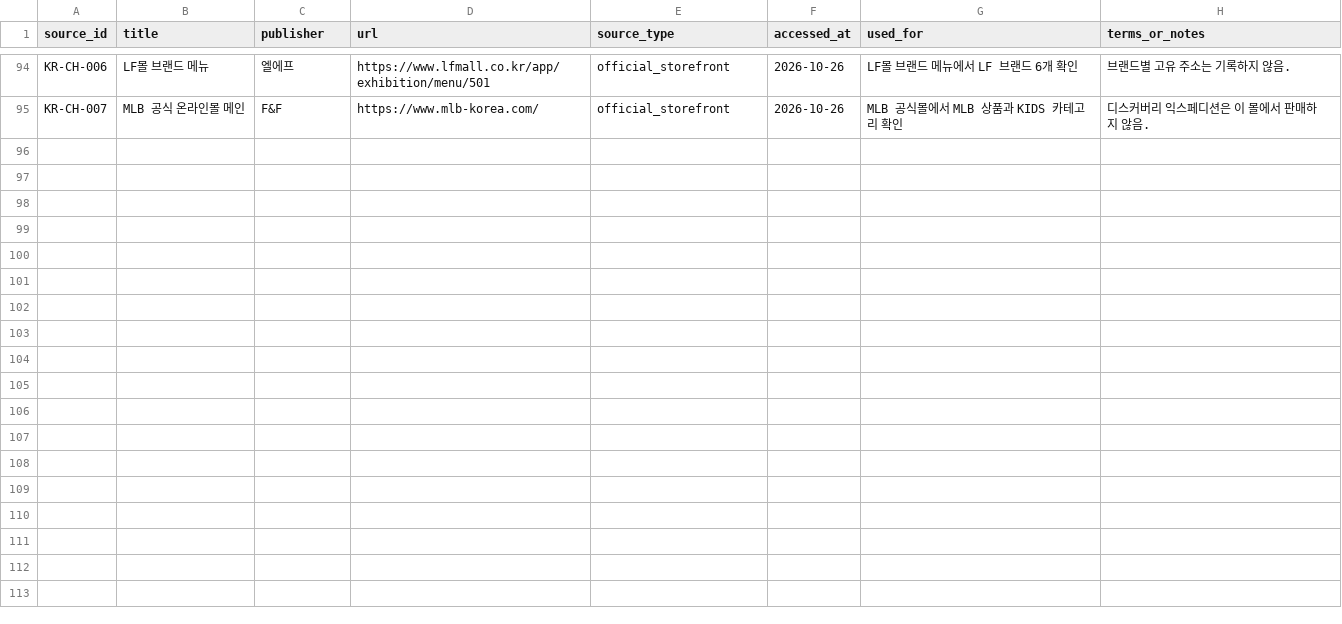
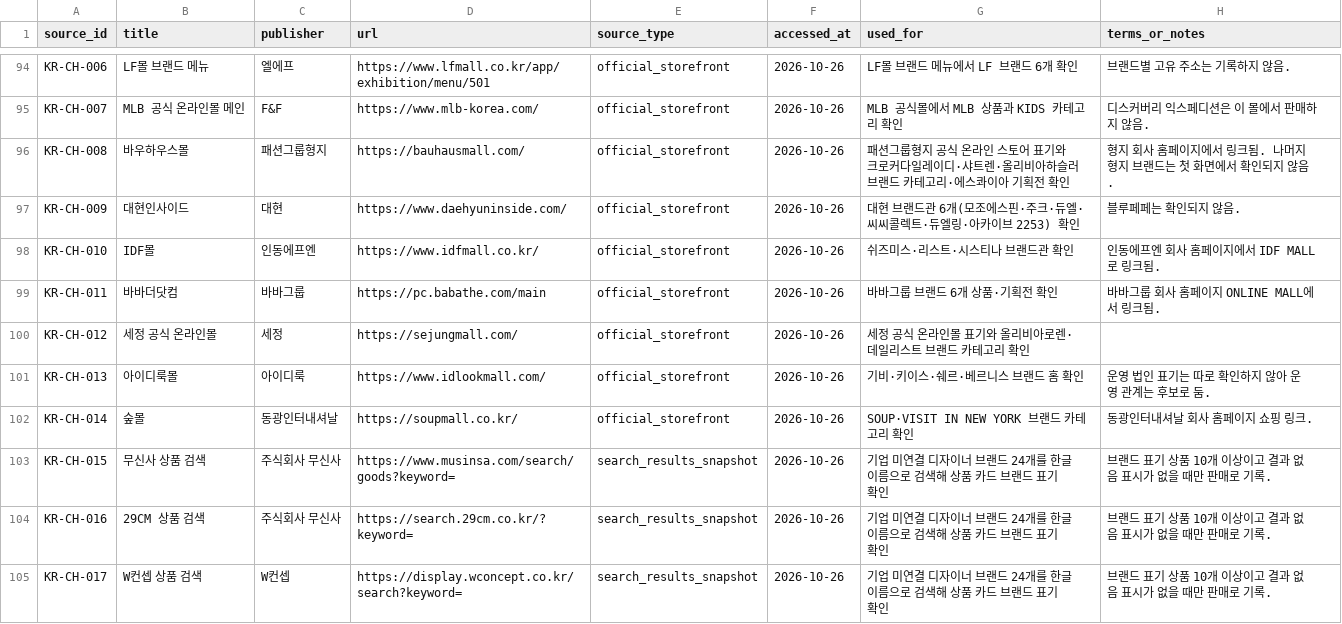
Before and after one commit to alstndus18-ops/Portfolio, a CSV file: research/fashion-commerce-map/data/curated/korea_evidence.csv, drawn as a sheet; only a part is shown, gaps mark what is left out.

```diff
--- a/research/fashion-commerce-map/data/curated/korea_evidence.csv
+++ b/research/fashion-commerce-map/data/curated/korea_evidence.csv
@@ -95 +95,11 @@ KR-CH-006,LF몰 브랜드 메뉴,엘에프,https://www.lfmall.co.kr/app/exhibiti
 KR-CH-007,MLB 공식 온라인몰 메인,F&F,https://www.mlb-korea.com/,official_storefront,2026-10-26,"MLB 공식몰에서 MLB 상품과 KIDS 카테고리 확인","디스커버리 익스페디션은 이 몰에서 판매하지 않음."
+KR-CH-008,바우하우스몰,패션그룹형지,https://bauhausmall.com/,official_storefront,2026-10-26,"패션그룹형지 공식 온라인 스토어 표기와 크로커다일레이디·샤트렌·올리비아하슬러 브랜드 카테고리·에스콰이아 기획전 확인","형지 회사 홈페이지에서 링크됨. 나머지 형지 브랜드는 첫 화면에서 확인되지 않음."
+KR-CH-009,대현인사이드,대현,https://www.daehyuninside.com/,official_storefront,2026-10-26,"대현 브랜드관 6개(모조에스핀·주크·듀엘·씨씨콜렉트·듀엘링·아카이브 2253) 확인","블루페페는 확인되지 않음."
+KR-CH-010,IDF몰,인동에프엔,https://www.idfmall.co.kr/,official_storefront,2026-10-26,"쉬즈미스·리스트·시스티나 브랜드관 확인","인동에프엔 회사 홈페이지에서 IDF MALL로 링크됨."
+KR-CH-011,바바더닷컴,바바그룹,https://pc.babathe.com/main,official_storefront,2026-10-26,"바바그룹 브랜드 6개 상품·기획전 확인","바바그룹 회사 홈페이지 ONLINE MALL에서 링크됨."
+KR-CH-012,세정 공식 온라인몰,세정,https://sejungmall.com/,official_storefront,2026-10-26,"세정 공식 온라인몰 표기와 올리비아로렌·데일리스트 브랜드 카테고리 확인",""
+KR-CH-013,아이디룩몰,아이디룩,https://www.idlookmall.com/,official_storefront,2026-10-26,"기비·키이스·쉐르·베르니스 브랜드 홈 확인","운영 법인 표기는 따로 확인하지 않아 운영 관계는 후보로 둠."
+KR-CH-014,숲몰,동광인터내셔날,https://soupmall.co.kr/,official_storefront,2026-10-26,"SOUP·VISIT IN NEW YORK 브랜드 카테고리 확인","동광인터내셔날 회사 홈페이지 쇼핑 링크."
+KR-CH-015,무신사 상품 검색,주식회사 무신사,https://www.musinsa.com/search/goods?keyword=,search_results_snapshot,2026-10-26,"기업 미연결 디자이너 브랜드 24개를 한글 이름으로 검색해 상품 카드 브랜드 표기 확인","브랜드 표기 상품 10개 이상이고 결과 없음 표시가 없을 때만 판매로 기록."
+KR-CH-016,29CM 상품 검색,주식회사 무신사,https://search.29cm.co.kr/?keyword=,search_results_snapshot,2026-10-26,"기업 미연결 디자이너 브랜드 24개를 한글 이름으로 검색해 상품 카드 브랜드 표기 확인","브랜드 표기 상품 10개 이상이고 결과 없음 표시가 없을 때만 판매로 기록."
+KR-CH-017,W컨셉 상품 검색,W컨셉,https://display.wconcept.co.kr/search?keyword=,search_results_snapshot,2026-10-26,"기업 미연결 디자이너 브랜드 24개를 한글 이름으로 검색해 상품 카드 브랜드 표기 확인","브랜드 표기 상품 10개 이상이고 결과 없음 표시가 없을 때만 판매로 기록."
```
Also changed, not shown: research/fashion-commerce-map/data/curated/korea_entities.csv, research/fashion-industry-map/data/korea_sales_channel_structure_summary.csv, 5 other files.
